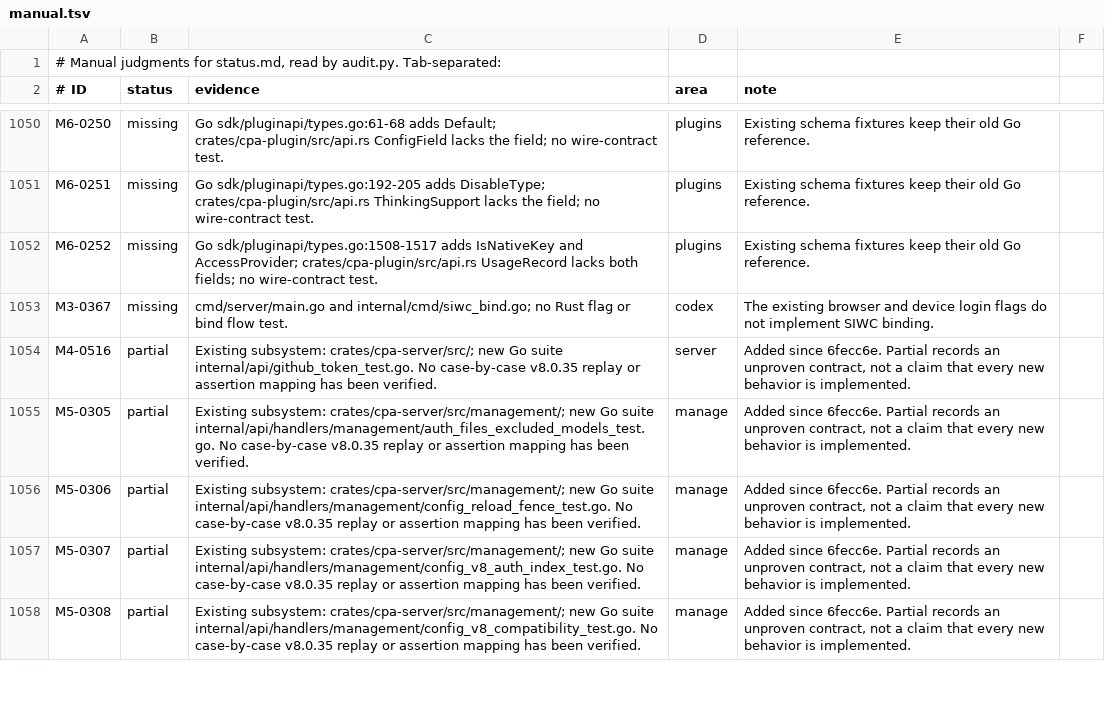
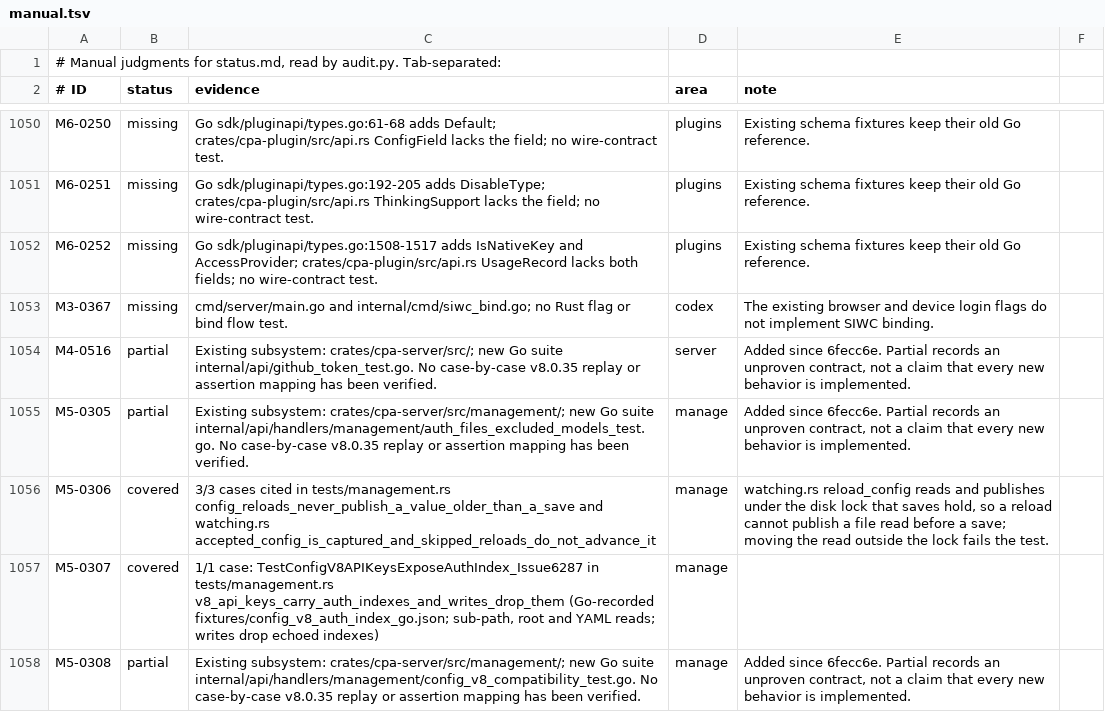
Before and after one commit to DarkEden-coding/sub-api-proxy, a TSV file: docs/parity-audit/manual.tsv, drawn as a sheet; only a part is shown, gaps mark what is left out; the diff covers the shown part only.

```diff
--- a/docs/parity-audit/manual.tsv
+++ b/docs/parity-audit/manual.tsv
@@ -1055,4 +1055,4 @@ M4-0516	partial	Existing subsystem: crates/cpa-server/src/; new Go suite interna
 M5-0305	partial	Existing subsystem: crates/cpa-server/src/management/; new Go suite internal/api/handlers/management/auth_files_excluded_models_test.go. No case-by-case v8.0.35 replay or assertion mapping has been verified.	manage	Added since 6fecc6e. Partial records an unproven contract, not a claim that every new behavior is implemented.
-M5-0306	partial	Existing subsystem: crates/cpa-server/src/management/; new Go suite internal/api/handlers/management/config_reload_fence_test.go. No case-by-case v8.0.35 replay or assertion mapping has been verified.	manage	Added since 6fecc6e. Partial records an unproven contract, not a claim that every new behavior is implemented.
-M5-0307	partial	Existing subsystem: crates/cpa-server/src/management/; new Go suite internal/api/handlers/management/config_v8_auth_index_test.go. No case-by-case v8.0.35 replay or assertion mapping has been verified.	manage	Added since 6fecc6e. Partial records an unproven contract, not a claim that every new behavior is implemented.
+M5-0306	covered	3/3 cases cited in tests/management.rs config_reloads_never_publish_a_value_older_than_a_save and watching.rs accepted_config_is_captured_and_skipped_reloads_do_not_advance_it	manage	watching.rs reload_config reads and publishes under the disk lock that saves hold, so a reload cannot publish a file read before a save; moving the read outside the lock fails the test.
+M5-0307	covered	1/1 case: TestConfigV8APIKeysExposeAuthIndex_Issue6287 in tests/management.rs v8_api_keys_carry_auth_indexes_and_writes_drop_them (Go-recorded fixtures/config_v8_auth_index_go.json; sub-path, root and YAML reads; writes drop echoed indexes)	manage	
 M5-0308	partial	Existing subsystem: crates/cpa-server/src/management/; new Go suite internal/api/handlers/management/config_v8_compatibility_test.go. No case-by-case v8.0.35 replay or assertion mapping has been verified.	manage	Added since 6fecc6e. Partial records an unproven contract, not a claim that every new behavior is implemented.
```
Also changed, not shown: 28 edited cells elsewhere in this file, 3 other files.
